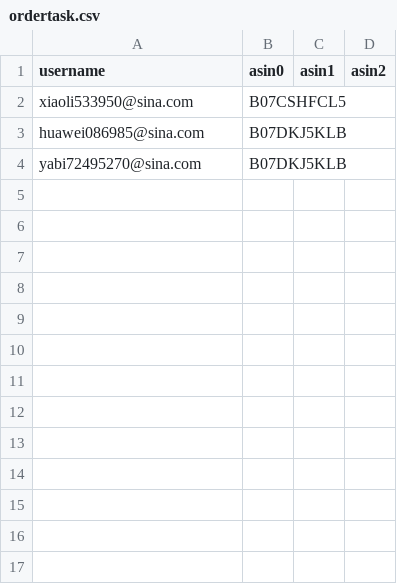
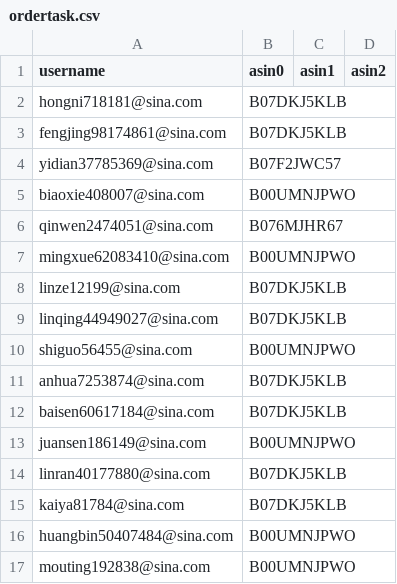
Before and after one commit to czds68/AmazonBuy, a CSV file: amazonbuy_database/ordertask.csv, drawn as a sheet.

```diff
--- a/amazonbuy_database/ordertask.csv
+++ b/amazonbuy_database/ordertask.csv
@@ -1,4 +1,17 @@
 username,asin0,asin1,asin2,,,,,,,,,,,,,,,,,,,,,,,,,,,,,,,,,,,,,,,,,,,,,,,,,,,,,,,,,,,,,,,,,,,,,,,,,,,,,,,,,,,,,,,,,,,,,,,,,,,,,,,,,,,,,,,,,,,,,,,,,,,,,,,,,,,,,,,,,,,,,,,,,,,,,,,,,,,,,,,,,,,,,,,,,,,,,,,,,,,,,,,,,,,,,,,,,,,,,,,,,,,,,,,,,,,,,,,,,,,,,,,,,,,,,,,,,,,,,,,,,,,,,,,
-xiaoli533950@sina.com,B07CSHFCL5,,,,,,,,,,,,,,,,,,,,,,,,,,,,,,,,,,,,,,,,,,,,,,,,,,,,,,,,,,,,,,,,,,,,,,,,,,,,,,,,,,,,,,,,,,,,,,,,,,,,,,,,,,,,,,,,,,,,,,,,,,,,,,,,,,,,,,,,,,,,,,,,,,,,,,,,,,,,,,,,,,,,,,,,,,,,,,,,,,,,,,,,,,,,,,,,,,,,,,,,,,,,,,,,,,,,,,,,,,,,,,,,,,,,,,,,,,,,,,,,,,,,,,,,,
-huawei086985@sina.com,B07DKJ5KLB,,,,,,,,,,,,,,,,,,,,,,,,,,,,,,,,,,,,,,,,,,,,,,,,,,,,,,,,,,,,,,,,,,,,,,,,,,,,,,,,,,,,,,,,,,,,,,,,,,,,,,,,,,,,,,,,,,,,,,,,,,,,,,,,,,,,,,,,,,,,,,,,,,,,,,,,,,,,,,,,,,,,,,,,,,,,,,,,,,,,,,,,,,,,,,,,,,,,,,,,,,,,,,,,,,,,,,,,,,,,,,,,,,,,,,,,,,,,,,,,,,,,,,,,,
-yabi72495270@sina.com,B07DKJ5KLB,,,,,,,,,,,,,,,,,,,,,,,,,,,,,,,,,,,,,,,,,,,,,,,,,,,,,,,,,,,,,,,,,,,,,,,,,,,,,,,,,,,,,,,,,,,,,,,,,,,,,,,,,,,,,,,,,,,,,,,,,,,,,,,,,,,,,,,,,,,,,,,,,,,,,,,,,,,,,,,,,,,,,,,,,,,,,,,,,,,,,,,,,,,,,,,,,,,,,,,,,,,,,,,,,,,,,,,,,,,,,,,,,,,,,,,,,,,,,,,,,,,,,,,,,
+hongni718181@sina.com,B07DKJ5KLB,,,,,,,,,,,,,,,,,,,,,,,,,,,,,,,,,,,,,,,,,,,,,,,,,,,,,,,,,,,,,,,,,,,,,,,,,,,,,,,,,,,,,,,,,,,,,,,,,,,,,,,,,,,,,,,,,,,,,,,,,,,,,,,,,,,,,,,,,,,,,,,,,,,,,,,,,,,,,,,,,,,,,,,,,,,,,,,,,,,,,,,,,,,,,,,,,,,,,,,,,,,,,,,,,,,,,,,,,,,,,,,,,,,,,,,,,,,,,,,,,,,,,,,,,
+fengjing98174861@sina.com,B07DKJ5KLB,,,,,,,,,,,,,,,,,,,,,,,,,,,,,,,,,,,,,,,,,,,,,,,,,,,,,,,,,,,,,,,,,,,,,,,,,,,,,,,,,,,,,,,,,,,,,,,,,,,,,,,,,,,,,,,,,,,,,,,,,,,,,,,,,,,,,,,,,,,,,,,,,,,,,,,,,,,,,,,,,,,,,,,,,,,,,,,,,,,,,,,,,,,,,,,,,,,,,,,,,,,,,,,,,,,,,,,,,,,,,,,,,,,,,,,,,,,,,,,,,,,,,,,,,
+yidian37785369@sina.com,B07F2JWC57,,,,,,,,,,,,,,,,,,,,,,,,,,,,,,,,,,,,,,,,,,,,,,,,,,,,,,,,,,,,,,,,,,,,,,,,,,,,,,,,,,,,,,,,,,,,,,,,,,,,,,,,,,,,,,,,,,,,,,,,,,,,,,,,,,,,,,,,,,,,,,,,,,,,,,,,,,,,,,,,,,,,,,,,,,,,,,,,,,,,,,,,,,,,,,,,,,,,,,,,,,,,,,,,,,,,,,,,,,,,,,,,,,,,,,,,,,,,,,,,,,,,,,,,,
+biaoxie408007@sina.com,B00UMNJPWO,,,,,,,,,,,,,,,,,,,,,,,,,,,,,,,,,,,,,,,,,,,,,,,,,,,,,,,,,,,,,,,,,,,,,,,,,,,,,,,,,,,,,,,,,,,,,,,,,,,,,,,,,,,,,,,,,,,,,,,,,,,,,,,,,,,,,,,,,,,,,,,,,,,,,,,,,,,,,,,,,,,,,,,,,,,,,,,,,,,,,,,,,,,,,,,,,,,,,,,,,,,,,,,,,,,,,,,,,,,,,,,,,,,,,,,,,,,,,,,,,,,,,,,,,
+qinwen2474051@sina.com,B076MJHR67,,,,,,,,,,,,,,,,,,,,,,,,,,,,,,,,,,,,,,,,,,,,,,,,,,,,,,,,,,,,,,,,,,,,,,,,,,,,,,,,,,,,,,,,,,,,,,,,,,,,,,,,,,,,,,,,,,,,,,,,,,,,,,,,,,,,,,,,,,,,,,,,,,,,,,,,,,,,,,,,,,,,,,,,,,,,,,,,,,,,,,,,,,,,,,,,,,,,,,,,,,,,,,,,,,,,,,,,,,,,,,,,,,,,,,,,,,,,,,,,,,,,,,,,,
+mingxue62083410@sina.com,B00UMNJPWO,,,,,,,,,,,,,,,,,,,,,,,,,,,,,,,,,,,,,,,,,,,,,,,,,,,,,,,,,,,,,,,,,,,,,,,,,,,,,,,,,,,,,,,,,,,,,,,,,,,,,,,,,,,,,,,,,,,,,,,,,,,,,,,,,,,,,,,,,,,,,,,,,,,,,,,,,,,,,,,,,,,,,,,,,,,,,,,,,,,,,,,,,,,,,,,,,,,,,,,,,,,,,,,,,,,,,,,,,,,,,,,,,,,,,,,,,,,,,,,,,,,,,,,,,
+linze12199@sina.com,B07DKJ5KLB,,,,,,,,,,,,,,,,,,,,,,,,,,,,,,,,,,,,,,,,,,,,,,,,,,,,,,,,,,,,,,,,,,,,,,,,,,,,,,,,,,,,,,,,,,,,,,,,,,,,,,,,,,,,,,,,,,,,,,,,,,,,,,,,,,,,,,,,,,,,,,,,,,,,,,,,,,,,,,,,,,,,,,,,,,,,,,,,,,,,,,,,,,,,,,,,,,,,,,,,,,,,,,,,,,,,,,,,,,,,,,,,,,,,,,,,,,,,,,,,,,,,,,,,,
+linqing44949027@sina.com,B07DKJ5KLB,,,,,,,,,,,,,,,,,,,,,,,,,,,,,,,,,,,,,,,,,,,,,,,,,,,,,,,,,,,,,,,,,,,,,,,,,,,,,,,,,,,,,,,,,,,,,,,,,,,,,,,,,,,,,,,,,,,,,,,,,,,,,,,,,,,,,,,,,,,,,,,,,,,,,,,,,,,,,,,,,,,,,,,,,,,,,,,,,,,,,,,,,,,,,,,,,,,,,,,,,,,,,,,,,,,,,,,,,,,,,,,,,,,,,,,,,,,,,,,,,,,,,,,,,
+shiguo56455@sina.com,B00UMNJPWO,,,,,,,,,,,,,,,,,,,,,,,,,,,,,,,,,,,,,,,,,,,,,,,,,,,,,,,,,,,,,,,,,,,,,,,,,,,,,,,,,,,,,,,,,,,,,,,,,,,,,,,,,,,,,,,,,,,,,,,,,,,,,,,,,,,,,,,,,,,,,,,,,,,,,,,,,,,,,,,,,,,,,,,,,,,,,,,,,,,,,,,,,,,,,,,,,,,,,,,,,,,,,,,,,,,,,,,,,,,,,,,,,,,,,,,,,,,,,,,,,,,,,,,,,
+anhua7253874@sina.com,B07DKJ5KLB,,,,,,,,,,,,,,,,,,,,,,,,,,,,,,,,,,,,,,,,,,,,,,,,,,,,,,,,,,,,,,,,,,,,,,,,,,,,,,,,,,,,,,,,,,,,,,,,,,,,,,,,,,,,,,,,,,,,,,,,,,,,,,,,,,,,,,,,,,,,,,,,,,,,,,,,,,,,,,,,,,,,,,,,,,,,,,,,,,,,,,,,,,,,,,,,,,,,,,,,,,,,,,,,,,,,,,,,,,,,,,,,,,,,,,,,,,,,,,,,,,,,,,,,,
+baisen60617184@sina.com,B07DKJ5KLB,,,,,,,,,,,,,,,,,,,,,,,,,,,,,,,,,,,,,,,,,,,,,,,,,,,,,,,,,,,,,,,,,,,,,,,,,,,,,,,,,,,,,,,,,,,,,,,,,,,,,,,,,,,,,,,,,,,,,,,,,,,,,,,,,,,,,,,,,,,,,,,,,,,,,,,,,,,,,,,,,,,,,,,,,,,,,,,,,,,,,,,,,,,,,,,,,,,,,,,,,,,,,,,,,,,,,,,,,,,,,,,,,,,,,,,,,,,,,,,,,,,,,,,,,
+juansen186149@sina.com,B00UMNJPWO,,,,,,,,,,,,,,,,,,,,,,,,,,,,,,,,,,,,,,,,,,,,,,,,,,,,,,,,,,,,,,,,,,,,,,,,,,,,,,,,,,,,,,,,,,,,,,,,,,,,,,,,,,,,,,,,,,,,,,,,,,,,,,,,,,,,,,,,,,,,,,,,,,,,,,,,,,,,,,,,,,,,,,,,,,,,,,,,,,,,,,,,,,,,,,,,,,,,,,,,,,,,,,,,,,,,,,,,,,,,,,,,,,,,,,,,,,,,,,,,,,,,,,,,,
+linran40177880@sina.com,B07DKJ5KLB,,,,,,,,,,,,,,,,,,,,,,,,,,,,,,,,,,,,,,,,,,,,,,,,,,,,,,,,,,,,,,,,,,,,,,,,,,,,,,,,,,,,,,,,,,,,,,,,,,,,,,,,,,,,,,,,,,,,,,,,,,,,,,,,,,,,,,,,,,,,,,,,,,,,,,,,,,,,,,,,,,,,,,,,,,,,,,,,,,,,,,,,,,,,,,,,,,,,,,,,,,,,,,,,,,,,,,,,,,,,,,,,,,,,,,,,,,,,,,,,,,,,,,,,,
+kaiya81784@sina.com,B07DKJ5KLB,,,,,,,,,,,,,,,,,,,,,,,,,,,,,,,,,,,,,,,,,,,,,,,,,,,,,,,,,,,,,,,,,,,,,,,,,,,,,,,,,,,,,,,,,,,,,,,,,,,,,,,,,,,,,,,,,,,,,,,,,,,,,,,,,,,,,,,,,,,,,,,,,,,,,,,,,,,,,,,,,,,,,,,,,,,,,,,,,,,,,,,,,,,,,,,,,,,,,,,,,,,,,,,,,,,,,,,,,,,,,,,,,,,,,,,,,,,,,,,,,,,,,,,,,
+huangbin50407484@sina.com,B00UMNJPWO,,,,,,,,,,,,,,,,,,,,,,,,,,,,,,,,,,,,,,,,,,,,,,,,,,,,,,,,,,,,,,,,,,,,,,,,,,,,,,,,,,,,,,,,,,,,,,,,,,,,,,,,,,,,,,,,,,,,,,,,,,,,,,,,,,,,,,,,,,,,,,,,,,,,,,,,,,,,,,,,,,,,,,,,,,,,,,,,,,,,,,,,,,,,,,,,,,,,,,,,,,,,,,,,,,,,,,,,,,,,,,,,,,,,,,,,,,,,,,,,,,,,,,,,,
+mouting192838@sina.com,B00UMNJPWO,,,,,,,,,,,,,,,,,,,,,,,,,,,,,,,,,,,,,,,,,,,,,,,,,,,,,,,,,,,,,,,,,,,,,,,,,,,,,,,,,,,,,,,,,,,,,,,,,,,,,,,,,,,,,,,,,,,,,,,,,,,,,,,,,,,,,,,,,,,,,,,,,,,,,,,,,,,,,,,,,,,,,,,,,,,,,,,,,,,,,,,,,,,,,,,,,,,,,,,,,,,,,,,,,,,,,,,,,,,,,,,,,,,,,,,,,,,,,,,,,,,,,,,,,
```
Also changed, not shown: amazonbuy_database/Finance.csv, amazonbuy_database/productinfo.csv, 2 other files.
